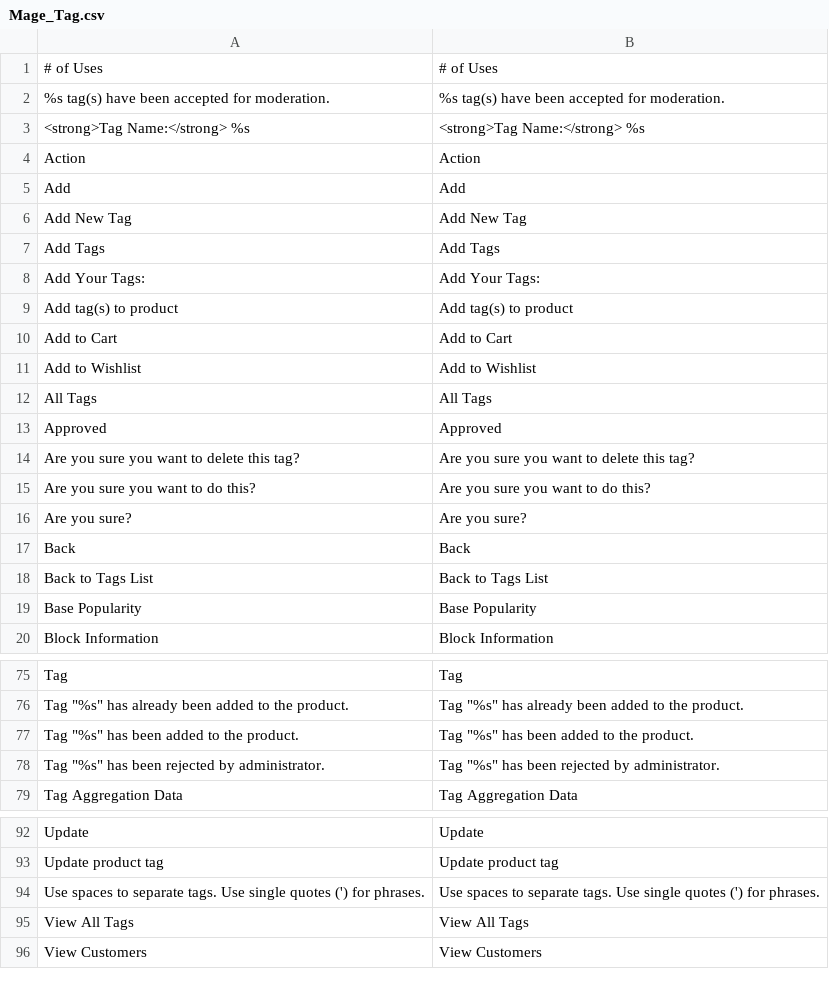
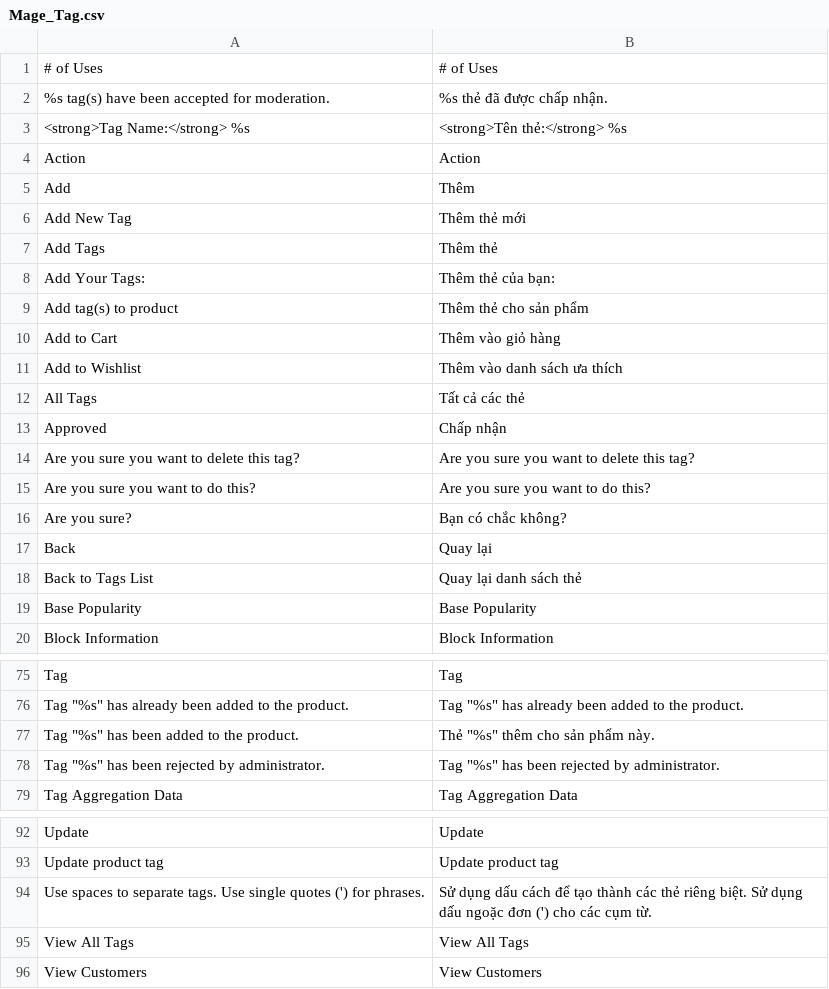
Before and after one commit to ducthang310/magento, a CSV file: app/locale/vi_VN/Mage_Tag.csv, drawn as a sheet; only a part is shown, gaps mark what is left out.

```diff
--- a/app/locale/vi_VN/Mage_Tag.csv
+++ b/app/locale/vi_VN/Mage_Tag.csv
@@ -1,19 +1,19 @@
 "# of Uses","# of Uses"
-"%s tag(s) have been accepted for moderation.","%s tag(s) have been accepted for moderation."
-"<strong>Tag Name:</strong> %s","<strong>Tag Name:</strong> %s"
+"%s tag(s) have been accepted for moderation.","%s thẻ đã được chấp nhận."
+"<strong>Tag Name:</strong> %s","<strong>Tên thẻ:</strong> %s"
 "Action","Action"
-"Add","Add"
-"Add New Tag","Add New Tag"
-"Add Tags","Add Tags"
-"Add Your Tags:","Add Your Tags:"
-"Add tag(s) to product","Add tag(s) to product"
-"Add to Cart","Add to Cart"
-"Add to Wishlist","Add to Wishlist"
-"All Tags","All Tags"
-"Approved","Approved"
+"Add","Thêm"
+"Add New Tag","Thêm thẻ mới"
+"Add Tags","Thêm thẻ"
+"Add Your Tags:","Thêm thẻ của bạn:"
+"Add tag(s) to product","Thêm thẻ cho sản phẩm"
+"Add to Cart","Thêm vào giỏ hàng"
+"Add to Wishlist","Thêm vào danh sách ưa thích"
+"All Tags","Tất cả các thẻ"
+"Approved","Chấp nhận"
 "Are you sure you want to delete this tag?","Are you sure you want to delete this tag?"
 "Are you sure you want to do this?","Are you sure you want to do this?"
-"Are you sure?","Are you sure?"
-"Back","Back"
-"Back to Tags List","Back to Tags List"
+"Are you sure?","Bạn có chắc không?"
+"Back","Quay lại"
+"Back to Tags List","Quay lại danh sách thẻ"
 "Base Popularity","Base Popularity"
@@ -76,3 +76,3 @@
 "Tag ""%s"" has already been added to the product.","Tag ""%s"" has already been added to the product."
-"Tag ""%s"" has been added to the product.","Tag ""%s"" has been added to the product."
+"Tag ""%s"" has been added to the product.","Thẻ ""%s"" thêm cho sản phẩm này."
 "Tag ""%s"" has been rejected by administrator.","Tag ""%s"" has been rejected by administrator."
@@ -93,3 +93,3 @@
 "Update product tag","Update product tag"
-"Use spaces to separate tags. Use single quotes (') for phrases.","Use spaces to separate tags. Use single quotes (') for phrases."
+"Use spaces to separate tags. Use single quotes (') for phrases.","Sử dụng dấu cách để tạo thành các thẻ riêng biệt. Sử dụng dấu ngoặc đơn (') cho các cụm từ."
 "View All Tags","View All Tags"
```
Also changed, not shown: app/locale/vi_VN/Mage_Catalog.csv, app/locale/vi_VN/Mage_Page.csv.
